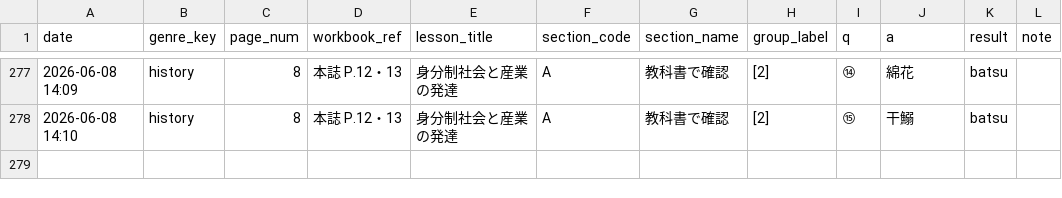
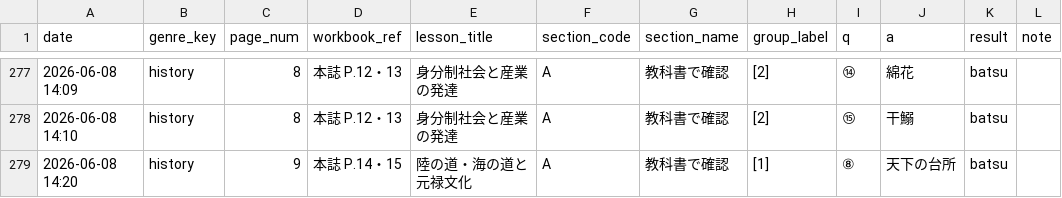
Before and after one commit to rebale-minobe/RIA, a CSV file: data/answer_log_social.csv, drawn as a sheet; only a part is shown, gaps mark what is left out; the diff names each change by its address in the sheet, - before the commit and + after, or states it on an @@ line.

Commit message:
[social] batsu: ⑧

```diff
--- a/data/answer_log_social.csv
+++ b/data/answer_log_social.csv
+row 279: 2026-06-08 14:20 | history | 9 | 本誌 P.14・15 | 陸の道・海の道と元禄文化 | A | 教科書で確認 | [1] | ⑧ | 天下の台所 | batsu
```
